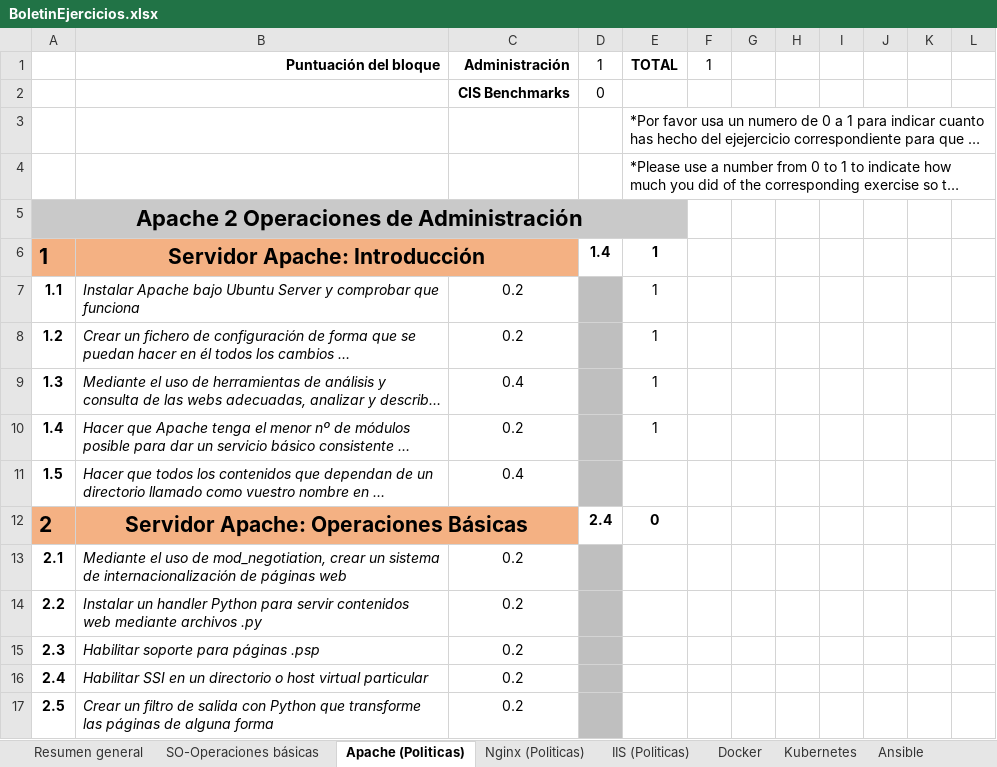
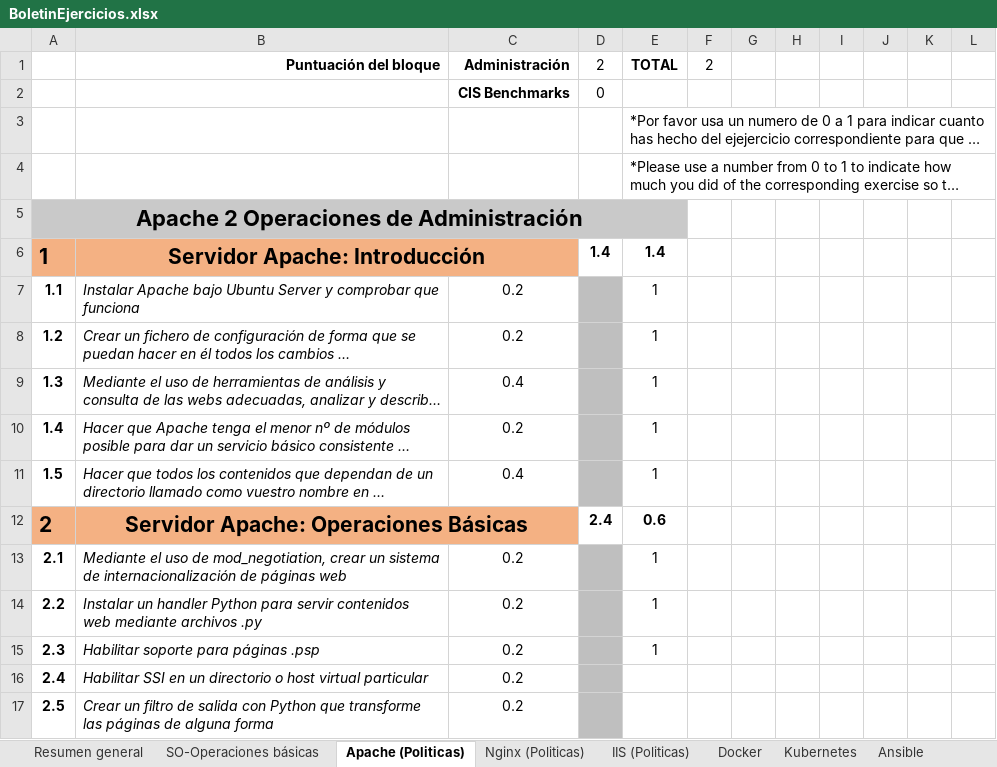
Before and after one commit to aMinguezg/Master_ADSW, an Excel workbook: BoletinEjercicios.xlsx, sheet Apache (Politicas), drawn as a sheet; only a part is shown; long unchanged cells end in …; values as stored, in another font and other column widths than the file's, no borders; the diff names each change by its address in the sheet, - before the commit and + after, or states it on an @@ line.

```diff
--- a/BoletinEjercicios.xlsx (sheet Apache (Politicas))
+++ b/BoletinEjercicios.xlsx (sheet Apache (Politicas))
-D1: 1
+D1: 2
-F1: 1
+F1: 2
-E6: 1
+E6: 1.4
-E11: (empty)
+E11: 1
-E12: 0
+E12: 0.6
-E13:E15: (empty)
+E13:E15: 1
```
Also changed, not shown: sheet Resumen general, 1 other file.
